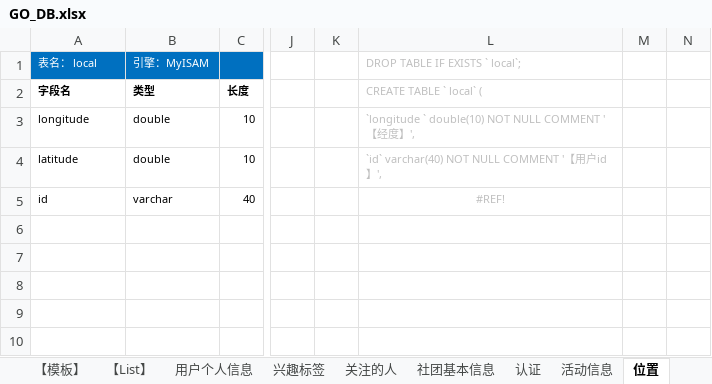
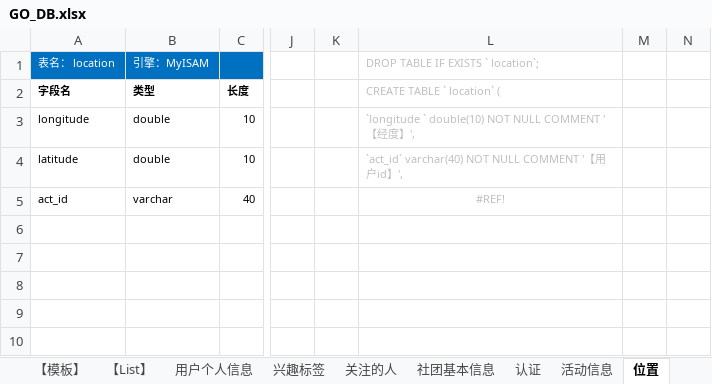
Before and after one commit to Singlerush/GO_Project, an Excel workbook: 相关资料/GO_DB.xlsx, sheet 位置, drawn as a sheet; only a part is shown, gaps mark what is left out; values as stored, in another font and other column widths than the file's, no borders; charts and pictures and table styles not drawn; the diff names each change by its address in the sheet, - before the commit and + after, or states it on an @@ line.

```diff
--- a/相关资料/GO_DB.xlsx (sheet 位置)
+++ b/相关资料/GO_DB.xlsx (sheet 位置)
-A1: 表名： local
+A1: 表名： location
-L1: DROP TABLE IF EXISTS ` local`;
+L1: DROP TABLE IF EXISTS ` location`;
-L2: CREATE TABLE ` local` (
+L2: CREATE TABLE ` location` (
-L4: `id` varchar(40) NOT NULL COMMENT '【用户id】',
+L4: `act_id` varchar(40) NOT NULL COMMENT '【用户id】',
-A5: id
+A5: act_id
```
Also changed, not shown: sheet 【Table列表】, sheet 分享评论表, sheet 活动评论表, sheet 兴趣标签, sheet 活动点赞表, sheet 社团基本信息, 5 more sheets, formulas that keep their value.
